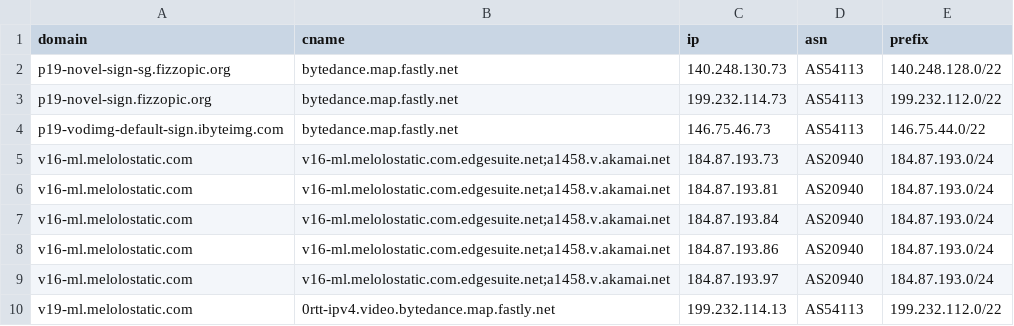
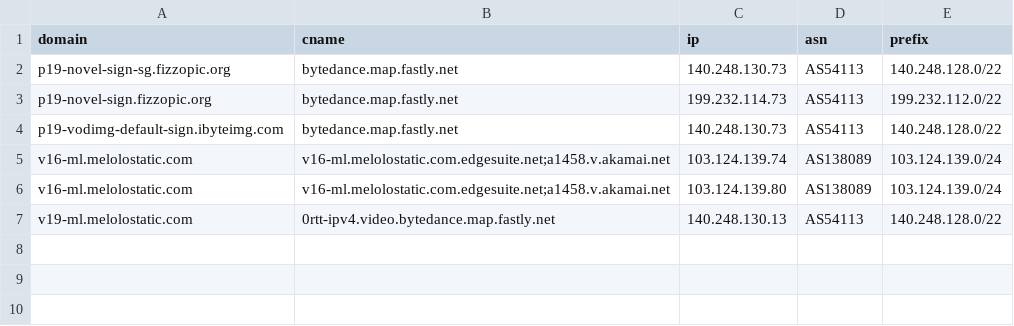
Before and after one commit to virky/mikrotik-address-list, a CSV file: melolo.csv, drawn as a sheet.

Commit message:
Auto update Melolo address list

```diff
--- a/melolo.csv
+++ b/melolo.csv
@@ -3,8 +3,5 @@ p19-novel-sign-sg.fizzopic.org,bytedance.map.fastly.net,140.248.130.73,AS54113,1
 p19-novel-sign.fizzopic.org,bytedance.map.fastly.net,199.232.114.73,AS54113,199.232.112.0/22
-p19-vodimg-default-sign.ibyteimg.com,bytedance.map.fastly.net,146.75.46.73,AS54113,146.75.44.0/22
-v16-ml.melolostatic.com,v16-ml.melolostatic.com.edgesuite.net;a1458.v.akamai.net,184.87.193.73,AS20940,184.87.193.0/24
-v16-ml.melolostatic.com,v16-ml.melolostatic.com.edgesuite.net;a1458.v.akamai.net,184.87.193.81,AS20940,184.87.193.0/24
-v16-ml.melolostatic.com,v16-ml.melolostatic.com.edgesuite.net;a1458.v.akamai.net,184.87.193.84,AS20940,184.87.193.0/24
-v16-ml.melolostatic.com,v16-ml.melolostatic.com.edgesuite.net;a1458.v.akamai.net,184.87.193.86,AS20940,184.87.193.0/24
-v16-ml.melolostatic.com,v16-ml.melolostatic.com.edgesuite.net;a1458.v.akamai.net,184.87.193.97,AS20940,184.87.193.0/24
-v19-ml.melolostatic.com,0rtt-ipv4.video.bytedance.map.fastly.net,199.232.114.13,AS54113,199.232.112.0/22
+p19-vodimg-default-sign.ibyteimg.com,bytedance.map.fastly.net,140.248.130.73,AS54113,140.248.128.0/22
+v16-ml.melolostatic.com,v16-ml.melolostatic.com.edgesuite.net;a1458.v.akamai.net,103.124.139.74,AS138089,103.124.139.0/24
+v16-ml.melolostatic.com,v16-ml.melolostatic.com.edgesuite.net;a1458.v.akamai.net,103.124.139.80,AS138089,103.124.139.0/24
+v19-ml.melolostatic.com,0rtt-ipv4.video.bytedance.map.fastly.net,140.248.130.13,AS54113,140.248.128.0/22
```
Also changed, not shown: 1 other file.
